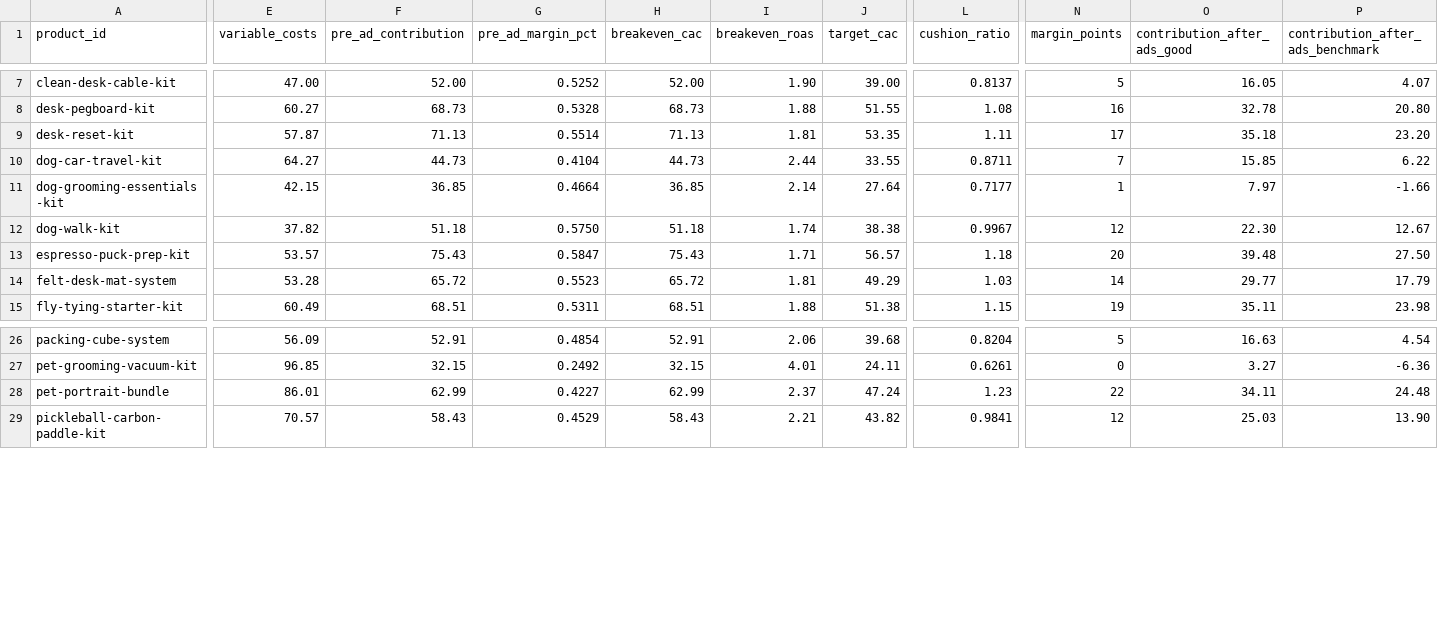
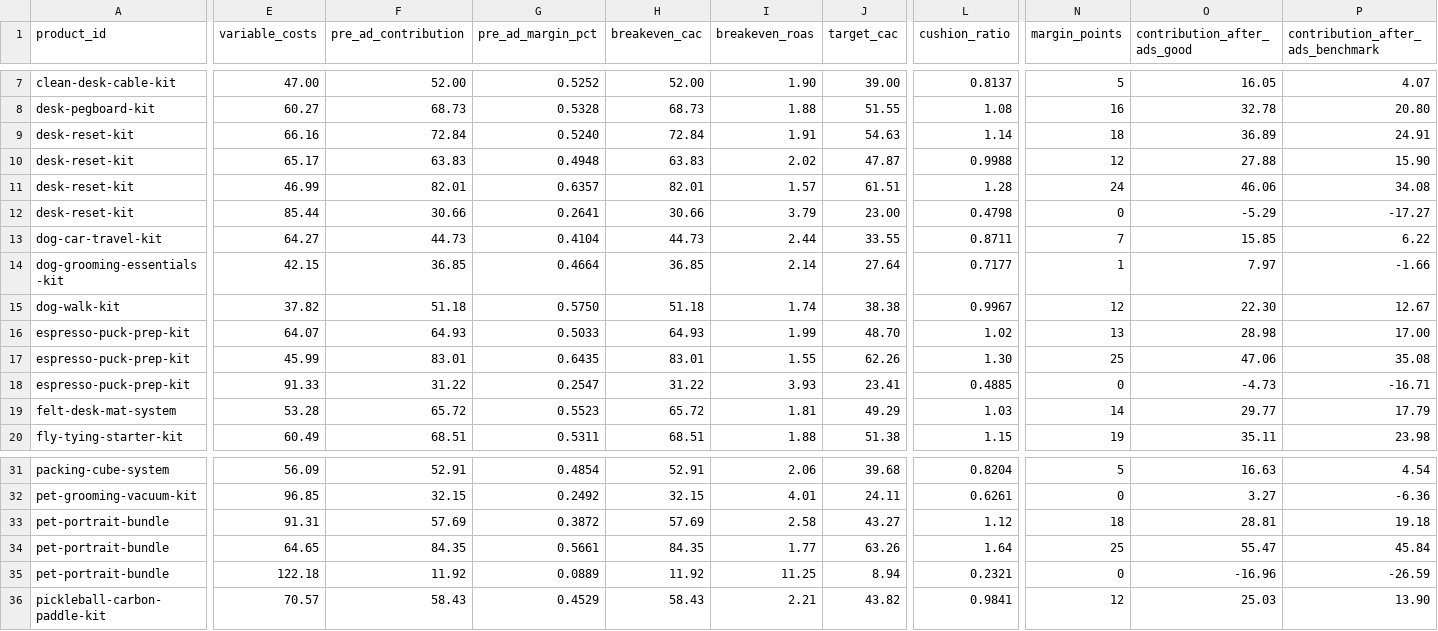
Before and after one commit to dhruv0228/commerce-os, a CSV file: data/economics_outputs.csv, drawn as a sheet; only a part is shown, gaps mark what is left out; removed rows and columns are numbered as before the commit, all else as after; rows hold the shown columns only; the diff covers the shown part only; the diff names each change by its address in the sheet, - before the commit and + after, or states it on an @@ line.

```diff
--- a/data/economics_outputs.csv
+++ b/data/economics_outputs.csv
-row 9: desk-reset-kit | 57.87 | 71.13 | 0.5514 | 71.13 | 1.81 | 53.35 | 1.11 | 17 | 35.18 | 23.20
+row 9: desk-reset-kit | 66.16 | 72.84 | 0.5240 | 72.84 | 1.91 | 54.63 | 1.14 | 18 | 36.89 | 24.91
+row 10: desk-reset-kit | 65.17 | 63.83 | 0.4948 | 63.83 | 2.02 | 47.87 | 0.9988 | 12 | 27.88 | 15.90
+row 11: desk-reset-kit | 46.99 | 82.01 | 0.6357 | 82.01 | 1.57 | 61.51 | 1.28 | 24 | 46.06 | 34.08
+row 12: desk-reset-kit | 85.44 | 30.66 | 0.2641 | 30.66 | 3.79 | 23.00 | 0.4798 | 0 | -5.29 | -17.27
-E16 (variable_costs): 53.57
+E16 (variable_costs): 64.07
-F16 (pre_ad_contribution): 75.43
+F16 (pre_ad_contribution): 64.93
-G16 (pre_ad_margin_pct): 0.5847
+G16 (pre_ad_margin_pct): 0.5033
-H16 (breakeven_cac): 75.43
+H16 (breakeven_cac): 64.93
-I16 (breakeven_roas): 1.71
+I16 (breakeven_roas): 1.99
-J16 (target_cac): 56.57
+J16 (target_cac): 48.70
-L16 (cushion_ratio): 1.18
+L16 (cushion_ratio): 1.02
-N16 (margin_points): 20
+N16 (margin_points): 13
-O16 (contribution_after_ads_good): 39.48
+O16 (contribution_after_ads_good): 28.98
-P16 (contribution_after_ads_benchmark): 27.50
+P16 (contribution_after_ads_benchmark): 17.00
+row 17: espresso-puck-prep-kit | 45.99 | 83.01 | 0.6435 | 83.01 | 1.55 | 62.26 | 1.30 | 25 | 47.06 | 35.08
+row 18: espresso-puck-prep-kit | 91.33 | 31.22 | 0.2547 | 31.22 | 3.93 | 23.41 | 0.4885 | 0 | -4.73 | -16.71
-E33 (variable_costs): 86.01
+E33 (variable_costs): 91.31
-F33 (pre_ad_contribution): 62.99
+F33 (pre_ad_contribution): 57.69
-G33 (pre_ad_margin_pct): 0.4227
+G33 (pre_ad_margin_pct): 0.3872
-H33 (breakeven_cac): 62.99
+H33 (breakeven_cac): 57.69
-I33 (breakeven_roas): 2.37
+I33 (breakeven_roas): 2.58
-J33 (target_cac): 47.24
+J33 (target_cac): 43.27
-L33 (cushion_ratio): 1.23
+L33 (cushion_ratio): 1.12
-N33 (margin_points): 22
+N33 (margin_points): 18
-O33 (contribution_after_ads_good): 34.11
+O33 (contribution_after_ads_good): 28.81
-P33 (contribution_after_ads_benchmark): 24.48
+P33 (contribution_after_ads_benchmark): 19.18
+row 34: pet-portrait-bundle | 64.65 | 84.35 | 0.5661 | 84.35 | 1.77 | 63.26 | 1.64 | 25 | 55.47 | 45.84
+row 35: pet-portrait-bundle | 122.18 | 11.92 | 0.0889 | 11.92 | 11.25 | 8.94 | 0.2321 | 0 | -16.96 | -26.59
```
Also changed, not shown: 2 edited cells elsewhere in this file, 7 other files.
